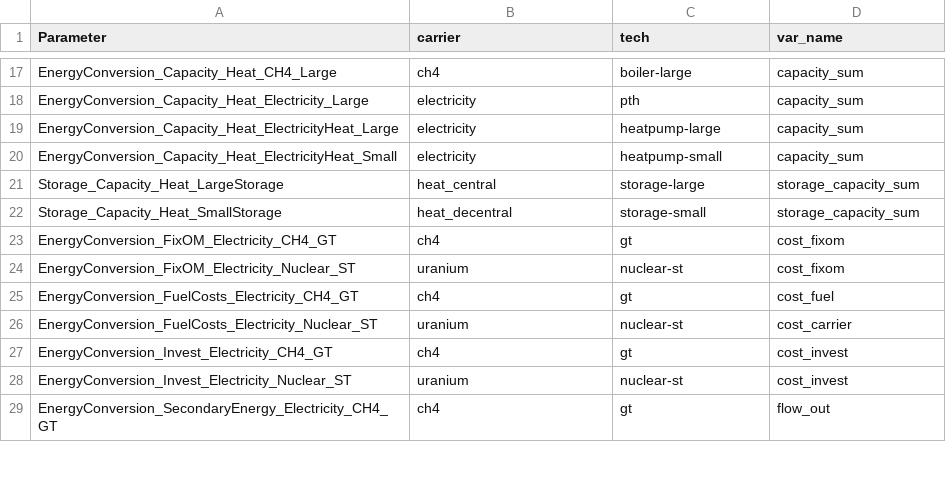
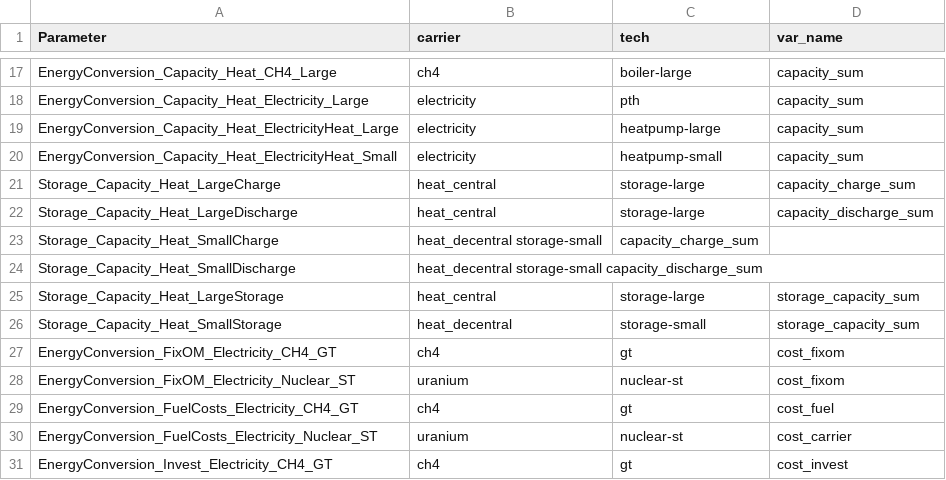
Before and after one commit to modex-flexmex/oemof-flexmex, a CSV file: flexmex_config/mapping-output-scalars.csv, drawn as a sheet; only a part is shown, gaps mark what is left out; the shorter side is filled out with more unchanged rows; the diff names each change by its address in the sheet, - before the commit and + after, or states it on an @@ line.

Commit message:
Add mapping of heat storage charge/discharge

```diff
--- a/flexmex_config/mapping-output-scalars.csv
+++ b/flexmex_config/mapping-output-scalars.csv
+row 21: Storage_Capacity_Heat_LargeCharge | heat_central | storage-large | capacity_charge_sum
+row 22: Storage_Capacity_Heat_LargeDischarge | heat_central | storage-large | capacity_discharge_sum
+row 23: Storage_Capacity_Heat_SmallCharge | heat_decentral storage-small | capacity_charge_sum
+row 24: Storage_Capacity_Heat_SmallDischarge | heat_decentral storage-small capacity_discharge_sum
```
